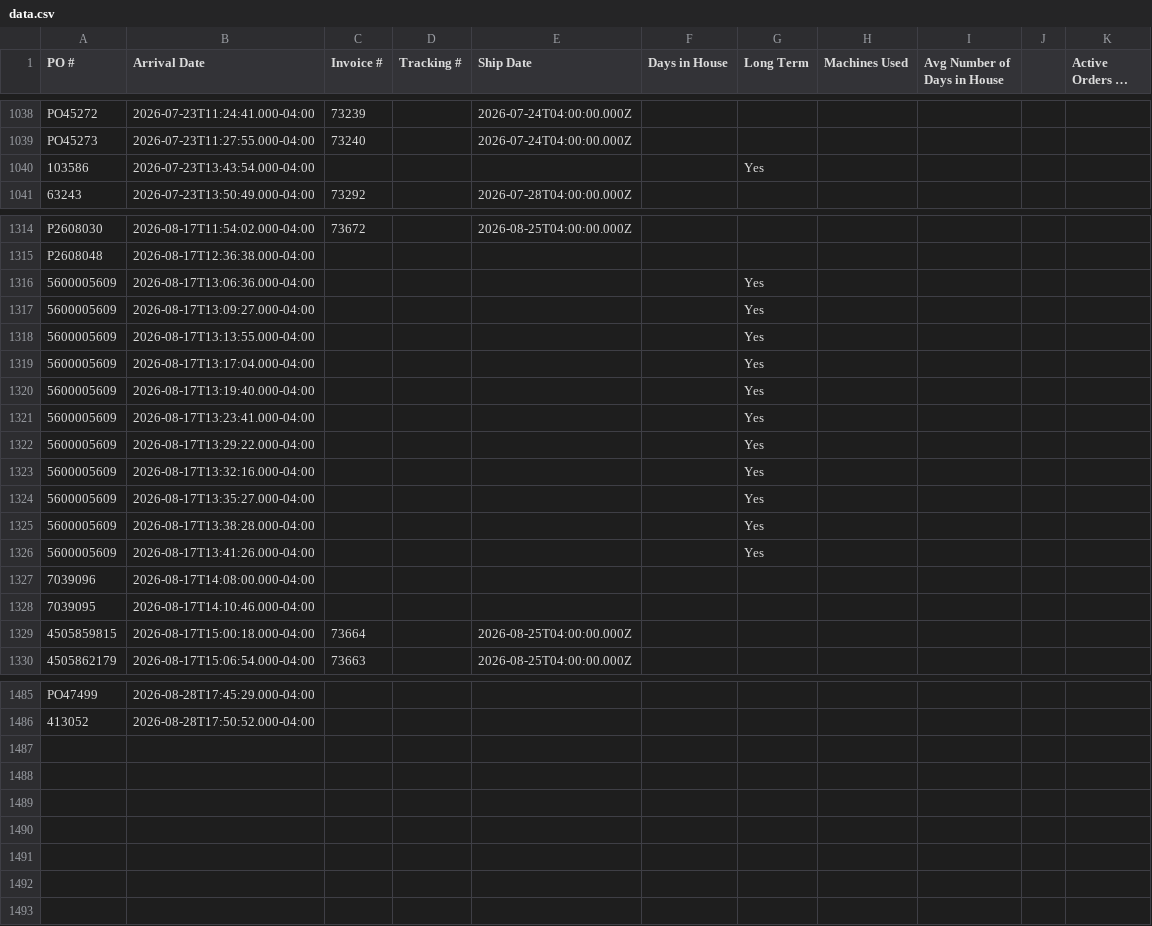
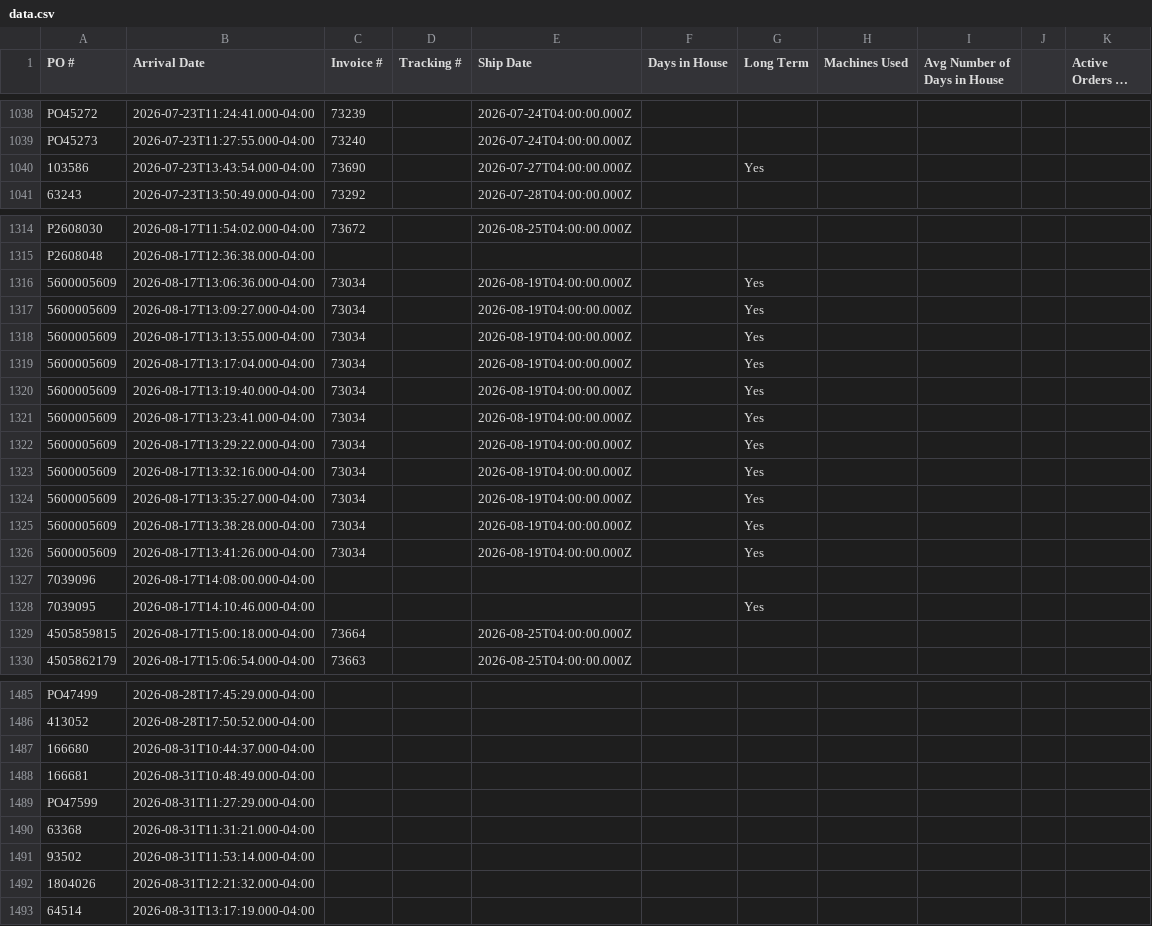
Before and after one commit to cgprecise/pic-dashboard, a CSV file: data.csv, drawn as a sheet; only a part is shown, gaps mark what is left out; long unchanged cells end in …; the diff covers the shown part only.

```diff
--- a/data.csv
+++ b/data.csv
@@ -1039,3 +1039,3 @@ PO45272,2026-07-23T11:24:41.000-04:00,73239,,2026-07-24T04:00:00.000Z,,,,,,
 PO45273,2026-07-23T11:27:55.000-04:00,73240,,2026-07-24T04:00:00.000Z,,,,,,
-103586,2026-07-23T13:43:54.000-04:00,,,,,Yes,,,,
+103586,2026-07-23T13:43:54.000-04:00,73690,,2026-07-27T04:00:00.000Z,,Yes,,,,
 63243,2026-07-23T13:50:49.000-04:00,73292,,2026-07-28T04:00:00.000Z,,,,,,
@@ -1315,15 +1315,15 @@ P2608030,2026-08-17T11:54:02.000-04:00,73672,,2026-08-25T04:00:00.000Z,,,,,,
 P2608048,2026-08-17T12:36:38.000-04:00,,,,,,,,,
-5600005609,2026-08-17T13:06:36.000-04:00,,,,,Yes,,,,
-5600005609,2026-08-17T13:09:27.000-04:00,,,,,Yes,,,,
-5600005609,2026-08-17T13:13:55.000-04:00,,,,,Yes,,,,
-5600005609,2026-08-17T13:17:04.000-04:00,,,,,Yes,,,,
-5600005609,2026-08-17T13:19:40.000-04:00,,,,,Yes,,,,
-5600005609,2026-08-17T13:23:41.000-04:00,,,,,Yes,,,,
-5600005609,2026-08-17T13:29:22.000-04:00,,,,,Yes,,,,
-5600005609,2026-08-17T13:32:16.000-04:00,,,,,Yes,,,,
-5600005609,2026-08-17T13:35:27.000-04:00,,,,,Yes,,,,
-5600005609,2026-08-17T13:38:28.000-04:00,,,,,Yes,,,,
-5600005609,2026-08-17T13:41:26.000-04:00,,,,,Yes,,,,
+5600005609,2026-08-17T13:06:36.000-04:00,73034,,2026-08-19T04:00:00.000Z,,Yes,,,,
+5600005609,2026-08-17T13:09:27.000-04:00,73034,,2026-08-19T04:00:00.000Z,,Yes,,,,
+5600005609,2026-08-17T13:13:55.000-04:00,73034,,2026-08-19T04:00:00.000Z,,Yes,,,,
+5600005609,2026-08-17T13:17:04.000-04:00,73034,,2026-08-19T04:00:00.000Z,,Yes,,,,
+5600005609,2026-08-17T13:19:40.000-04:00,73034,,2026-08-19T04:00:00.000Z,,Yes,,,,
+5600005609,2026-08-17T13:23:41.000-04:00,73034,,2026-08-19T04:00:00.000Z,,Yes,,,,
+5600005609,2026-08-17T13:29:22.000-04:00,73034,,2026-08-19T04:00:00.000Z,,Yes,,,,
+5600005609,2026-08-17T13:32:16.000-04:00,73034,,2026-08-19T04:00:00.000Z,,Yes,,,,
+5600005609,2026-08-17T13:35:27.000-04:00,73034,,2026-08-19T04:00:00.000Z,,Yes,,,,
+5600005609,2026-08-17T13:38:28.000-04:00,73034,,2026-08-19T04:00:00.000Z,,Yes,,,,
+5600005609,2026-08-17T13:41:26.000-04:00,73034,,2026-08-19T04:00:00.000Z,,Yes,,,,
 7039096,2026-08-17T14:08:00.000-04:00,,,,,,,,,
-7039095,2026-08-17T14:10:46.000-04:00,,,,,,,,,
+7039095,2026-08-17T14:10:46.000-04:00,,,,,Yes,,,,
 4505859815,2026-08-17T15:00:18.000-04:00,73664,,2026-08-25T04:00:00.000Z,,,,,,
@@ -1486 +1486,8 @@ PO47499,2026-08-28T17:45:29.000-04:00,,,,,,,,,
 413052,2026-08-28T17:50:52.000-04:00,,,,,,,,,
+166680,2026-08-31T10:44:37.000-04:00,,,,,,,,,
+166681,2026-08-31T10:48:49.000-04:00,,,,,,,,,
+PO47599,2026-08-31T11:27:29.000-04:00,,,,,,,,,
+63368,2026-08-31T11:31:21.000-04:00,,,,,,,,,
+93502,2026-08-31T11:53:14.000-04:00,,,,,,,,,
+1804026,2026-08-31T12:21:32.000-04:00,,,,,,,,,
+64514,2026-08-31T13:17:19.000-04:00,,,,,,,,,
```
Also changed, not shown: 41 edited cells elsewhere in this file.
